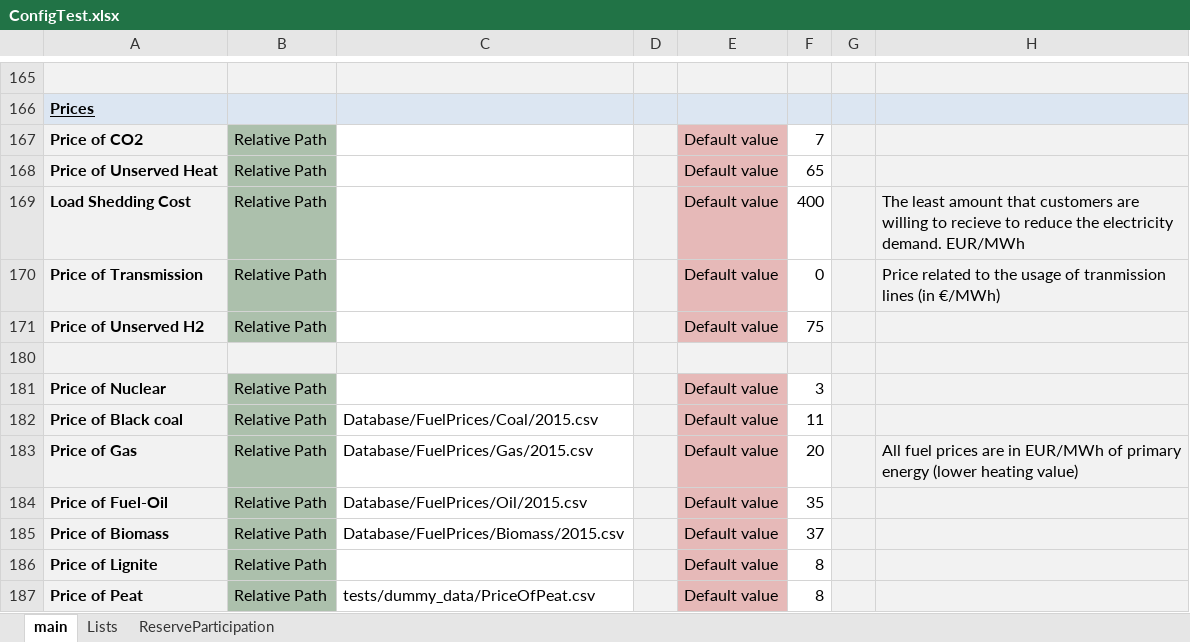
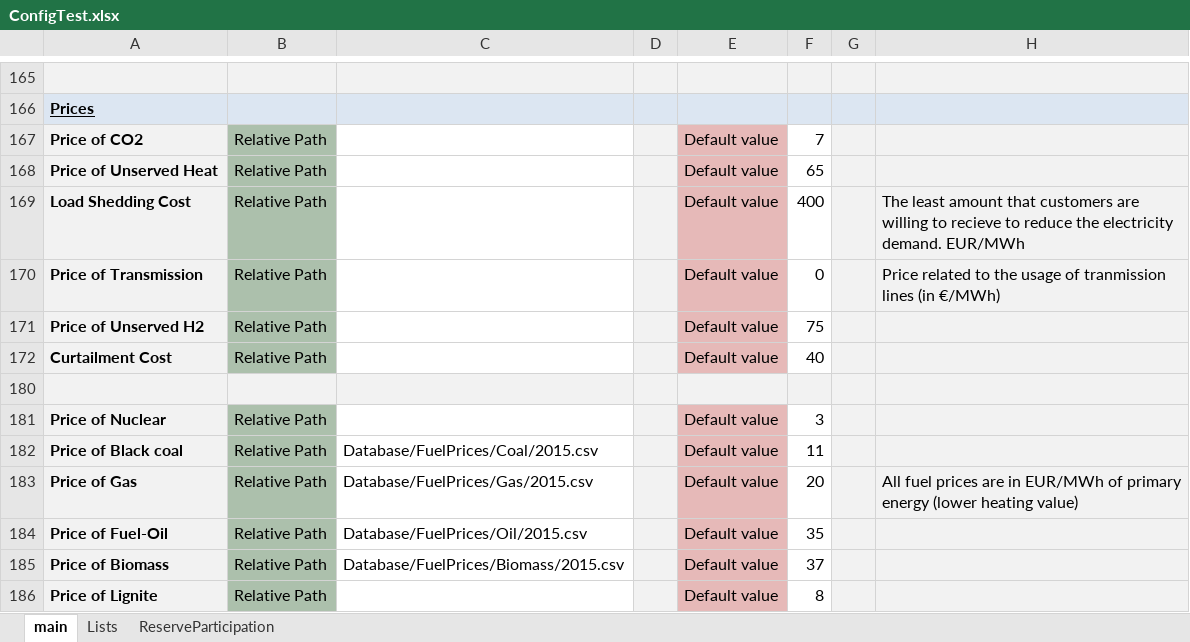
Before and after one commit to energy-modelling-toolkit/Dispa-SET, an Excel workbook: ConfigFiles/ConfigTest.xlsx, sheet main, drawn as a sheet; only a part is shown, gaps mark what is left out; the shorter side is filled out with more unchanged rows; values as stored, in another font and other column widths than the file's, no borders; conditional formats not drawn; the diff names each change by its address in the sheet, - before the commit and + after, or states it on an @@ line.

Commit message:
Curtailment costs included in the objective function

```diff
--- a/ConfigFiles/ConfigTest.xlsx (sheet main)
+++ b/ConfigFiles/ConfigTest.xlsx (sheet main)
+row 172: Curtailment Cost | Relative Path |  | . | Default value | 40
```
Also changed, not shown: 3 other files.
